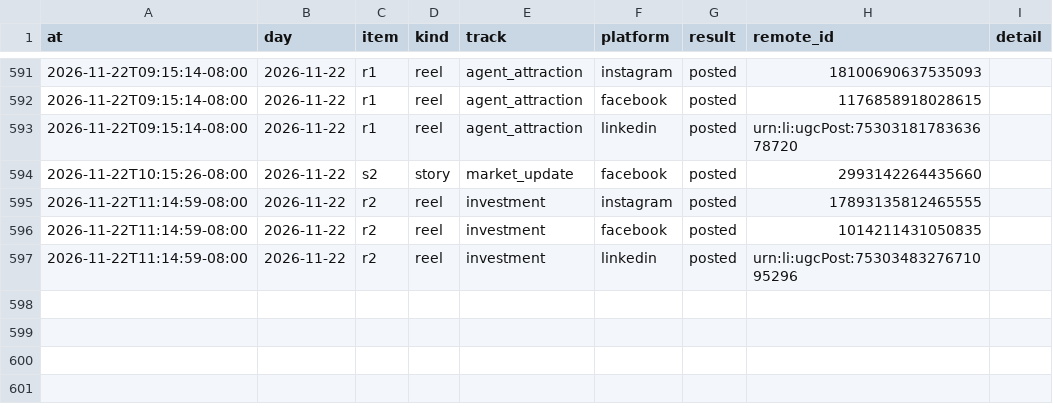
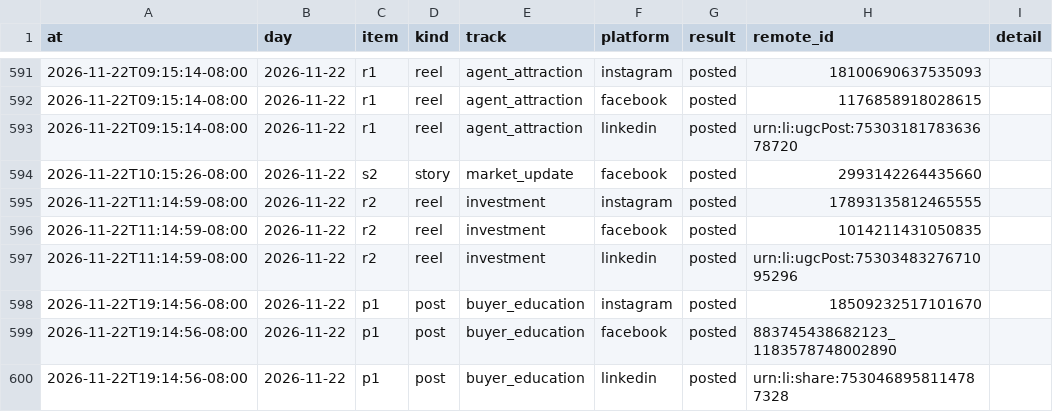
Before and after one commit to memorialdinh/memo-social-bot, a CSV file: data/publish_log.csv, drawn as a sheet; only a part is shown, gaps mark what is left out; the diff names each change by its address in the sheet, - before the commit and + after, or states it on an @@ line.

Commit message:
bot: published

```diff
--- a/data/publish_log.csv
+++ b/data/publish_log.csv
+row 598: 2026-11-22T19:14:56-08:00 | 2026-11-22 | p1 | post | buyer_education | instagram | posted | 18509232517101670
+row 599: 2026-11-22T19:14:56-08:00 | 2026-11-22 | p1 | post | buyer_education | facebook | posted | 883745438682123_1183578748002890
+row 600: 2026-11-22T19:14:56-08:00 | 2026-11-22 | p1 | post | buyer_education | linkedin | posted | urn:li:share:7530468958114787328
```
Also changed, not shown: 1 other file.
